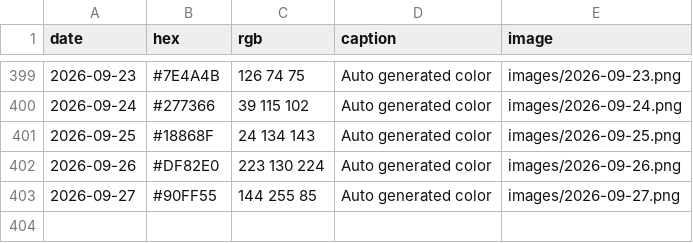
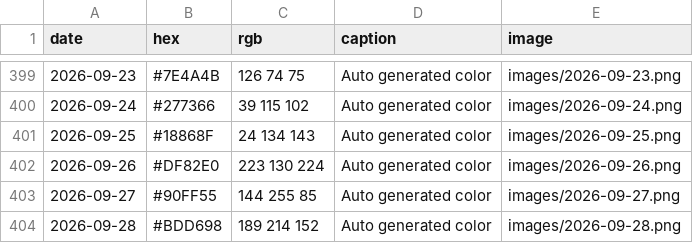
Before and after one commit to Fujishooock/dailycolor-site, a CSV file: data.csv, drawn as a sheet; only a part is shown, gaps mark what is left out.

```diff
--- a/data.csv
+++ b/data.csv
@@ -403 +403,2 @@ date,hex,rgb,caption,image
 2026-09-27,#90FF55,144 255 85,Auto generated color,images/2026-09-27.png
+2026-09-28,#BDD698,189 214 152,Auto generated color,images/2026-09-28.png
```
Also changed, not shown: 3 other files.
